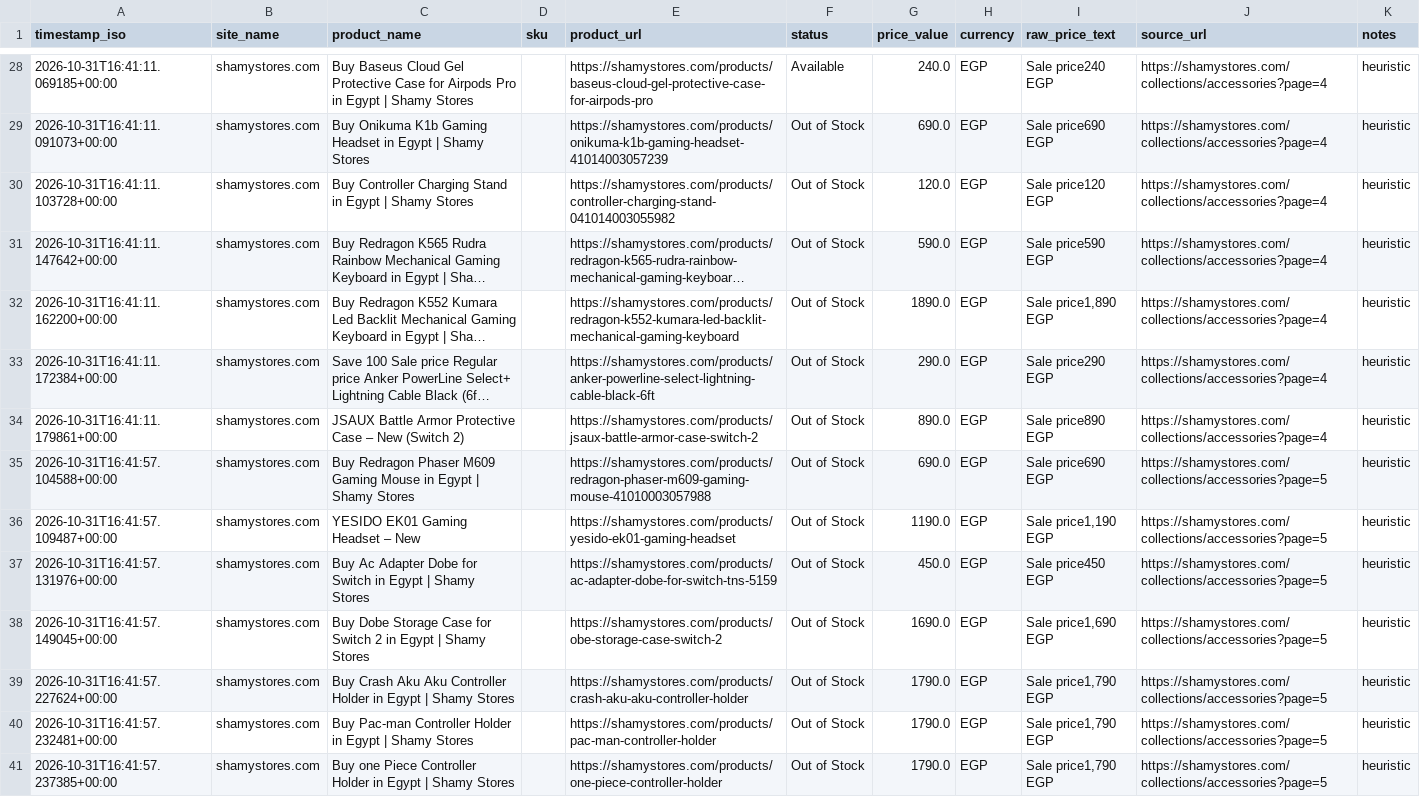
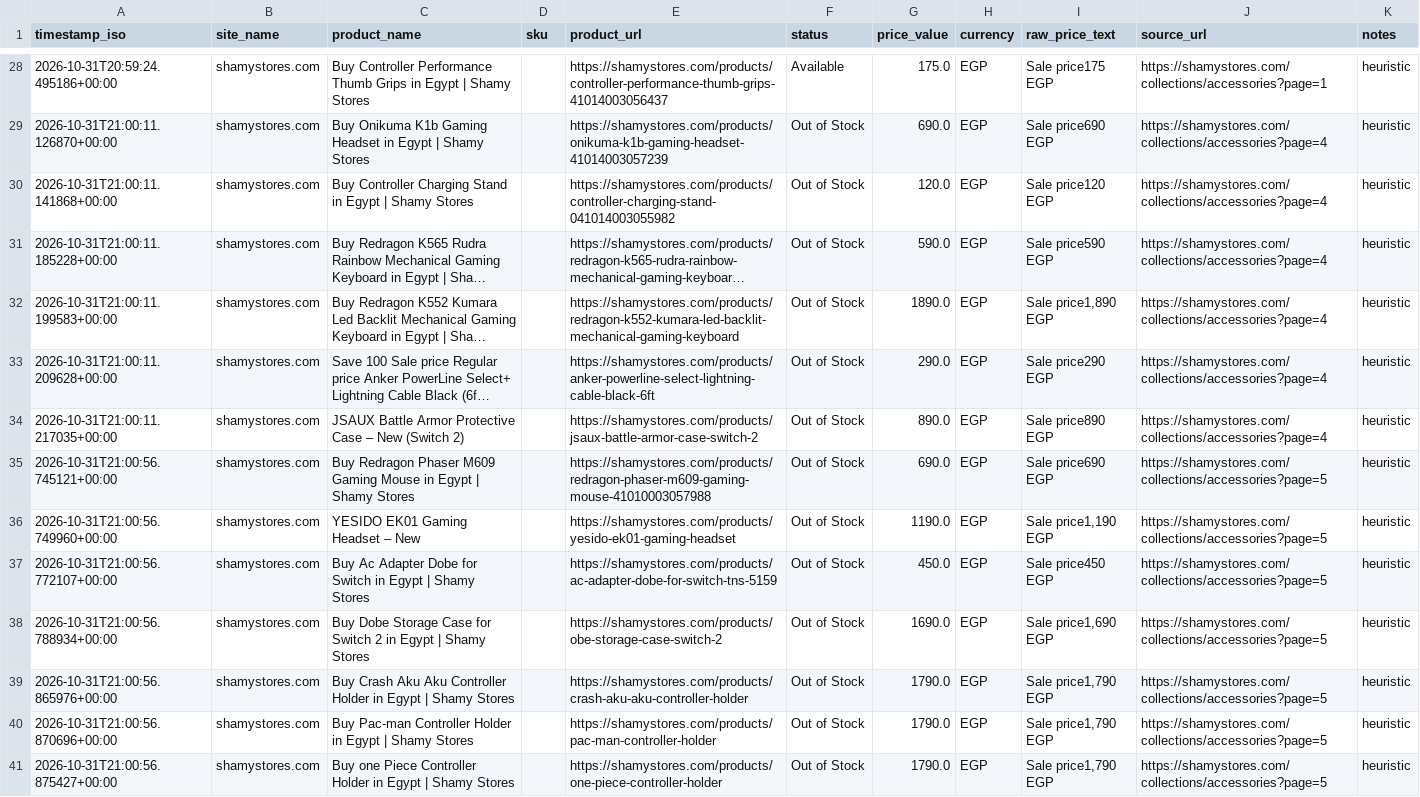
Before and after one commit to Mohanad1206/scraper-final, a CSV file: data/snapshot.csv, drawn as a sheet; only a part is shown, gaps mark what is left out; long unchanged cells end in …; the diff covers the shown part only; the diff names each change by its address in the sheet, - before the commit and + after, or states it on an @@ line.

```diff
--- a/data/snapshot.csv
+++ b/data/snapshot.csv
-A28 (timestamp_iso): 2026-10-31T16:41:11.069185+00:00
+A28 (timestamp_iso): 2026-10-31T20:59:24.495186+00:00
-C28 (product_name): Buy Baseus Cloud Gel Protective Case for Airpods Pro in Egypt…
+C28 (product_name): Buy Controller Performance Thumb Grips in Egypt…
-E28 (product_url): https://shamystores.com/products/baseus-cloud-gel-protective-case-for-airpods-pro
+E28 (product_url): https://shamystores.com/products/controller-performance-thumb-grips-41014003056437
-G28 (price_value): 240.0
+G28 (price_value): 175.0
-I28 (raw_price_text): Sale price240 EGP
+I28 (raw_price_text): Sale price175 EGP
-J28 (source_url): https://shamystores.com/collections/accessories?page=4
+J28 (source_url): https://shamystores.com/collections/accessories?page=1
-A29 (timestamp_iso): 2026-10-31T16:41:11.091073+00:00
+A29 (timestamp_iso): 2026-10-31T21:00:11.126870+00:00
-A30 (timestamp_iso): 2026-10-31T16:41:11.103728+00:00
+A30 (timestamp_iso): 2026-10-31T21:00:11.141868+00:00
-A31 (timestamp_iso): 2026-10-31T16:41:11.147642+00:00
+A31 (timestamp_iso): 2026-10-31T21:00:11.185228+00:00
-A32 (timestamp_iso): 2026-10-31T16:41:11.162200+00:00
+A32 (timestamp_iso): 2026-10-31T21:00:11.199583+00:00
-A33 (timestamp_iso): 2026-10-31T16:41:11.172384+00:00
+A33 (timestamp_iso): 2026-10-31T21:00:11.209628+00:00
-A34 (timestamp_iso): 2026-10-31T16:41:11.179861+00:00
+A34 (timestamp_iso): 2026-10-31T21:00:11.217035+00:00
-A35 (timestamp_iso): 2026-10-31T16:41:57.104588+00:00
+A35 (timestamp_iso): 2026-10-31T21:00:56.745121+00:00
-A36 (timestamp_iso): 2026-10-31T16:41:57.109487+00:00
+A36 (timestamp_iso): 2026-10-31T21:00:56.749960+00:00
-A37 (timestamp_iso): 2026-10-31T16:41:57.131976+00:00
+A37 (timestamp_iso): 2026-10-31T21:00:56.772107+00:00
-A38 (timestamp_iso): 2026-10-31T16:41:57.149045+00:00
+A38 (timestamp_iso): 2026-10-31T21:00:56.788934+00:00
-A39 (timestamp_iso): 2026-10-31T16:41:57.227624+00:00
+A39 (timestamp_iso): 2026-10-31T21:00:56.865976+00:00
-A40 (timestamp_iso): 2026-10-31T16:41:57.232481+00:00
+A40 (timestamp_iso): 2026-10-31T21:00:56.870696+00:00
-A41 (timestamp_iso): 2026-10-31T16:41:57.237385+00:00
+A41 (timestamp_iso): 2026-10-31T21:00:56.875427+00:00
```
Also changed, not shown: 103 edited cells elsewhere in this file, 1 other file.
